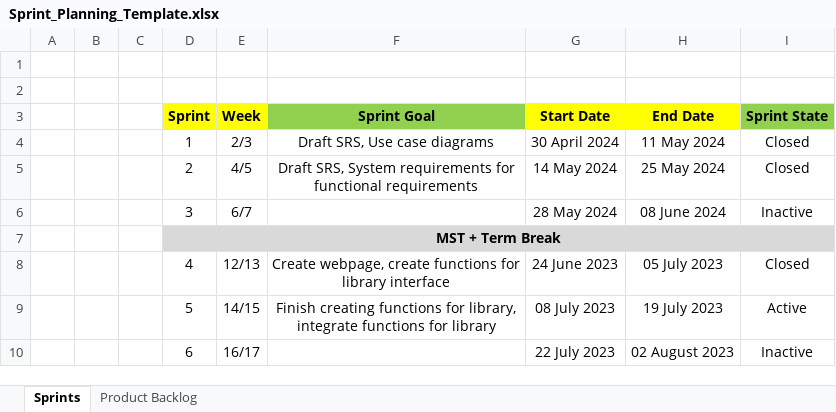
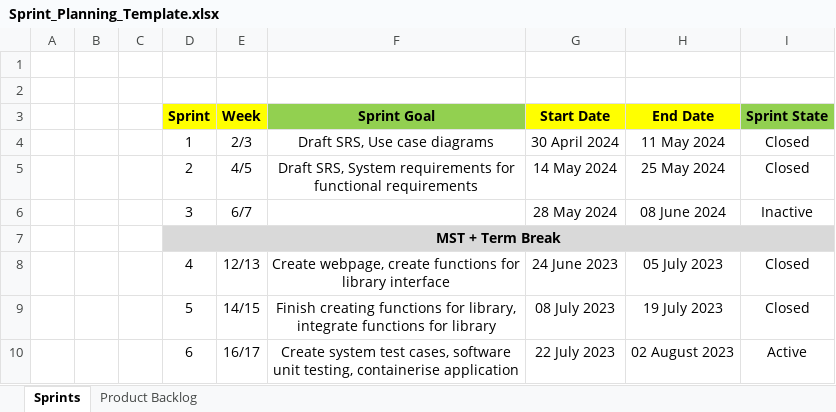
Before and after one commit to ET0735-DevOps-AIoT-AY2410/DCPE_2A_04_GroupB, an Excel workbook: docs/Sprint_Planning_Template.xlsx, sheet Sprints, drawn as a sheet; values as stored, in another font and other column widths than the file's, no borders; conditional formats not drawn; the diff names each change by its address in the sheet, - before the commit and + after, or states it on an @@ line.

Commit message:
closed sprint 4 and open sprint 5

```diff
--- a/docs/Sprint_Planning_Template.xlsx (sheet Sprints)
+++ b/docs/Sprint_Planning_Template.xlsx (sheet Sprints)
-I9 (Sprint State): Active
+I9 (Sprint State): Closed
-F10 (Sprint Goal): (empty)
+F10 (Sprint Goal): Create system test cases, software unit testing, containerise application
-I10 (Sprint State): Inactive
+I10 (Sprint State): Active
```
Also changed, not shown: sheet Product Backlog.
